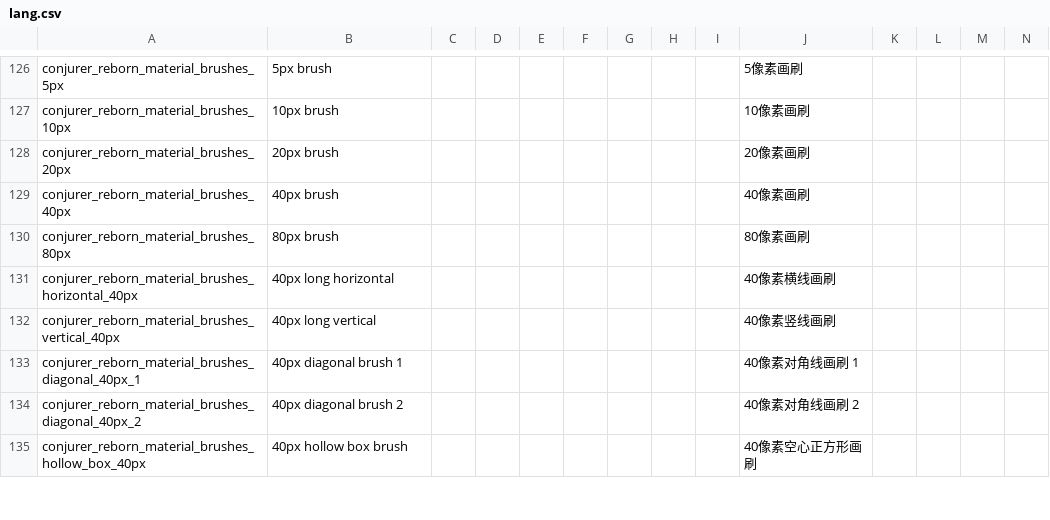
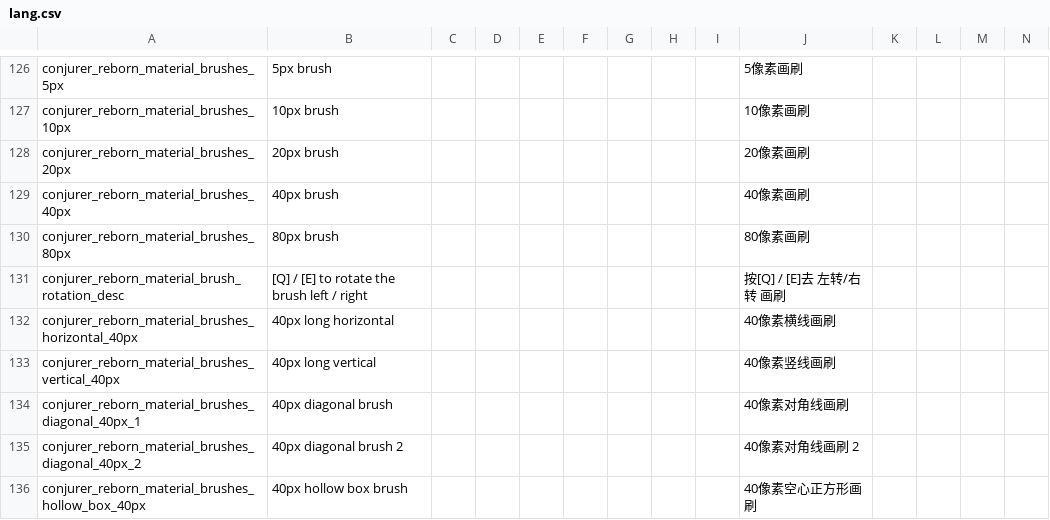
Before and after one commit to KagiamamaHIna/conjurer_reborn, a CSV file: files/lang/lang.csv, drawn as a sheet; only a part is shown, gaps mark what is left out; addresses are those after the commit; rows hold the shown columns only; the diff covers the shown part only; the diff names each change by its address in the sheet, - before the commit and + after, or states it on an @@ line.

```diff
--- a/files/lang/lang.csv
+++ b/files/lang/lang.csv
+row 131: conjurer_reborn_material_brush_rotation_desc | [Q] / [E] to rotate the brush left / right |  |  |  |  |  |  |  | 按[Q] / [E]去 左转/右转 画刷
-B134: 40px diagonal brush 1
+B134: 40px diagonal brush
-J134: 40像素对角线画刷 1
+J134: 40像素对角线画刷
```
Also changed, not shown: 3 added rows and 6 edited cells elsewhere in this file, 18 other files.
